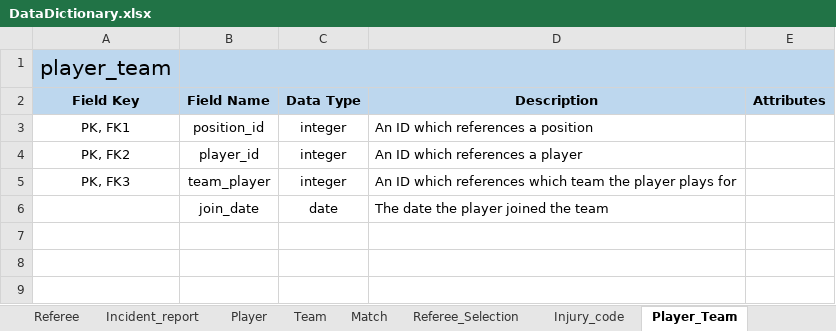
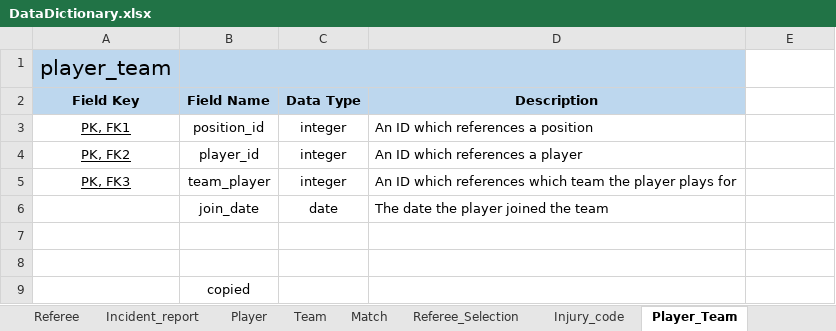
Before and after one commit to leggant/DB2-Design-Assignment, an Excel workbook: DataDictionary.xlsx, sheet Player_Team, drawn as a sheet; values as stored, in another font and other column widths than the file's, no borders; removed rows and columns are numbered as before the commit, all else as after; the diff names each change by its address in the sheet, - before the commit and + after, or states it on an @@ line.

```diff
--- a/DataDictionary.xlsx (sheet Player_Team)
+++ b/DataDictionary.xlsx (sheet Player_Team)
-B1:E1 merged
+B1:D1 merged
-E1:E2 fill: #BDD7EE
+E1:E2 fill: none
-E2: Attributes
+E2: (empty)
-A3:A5 underline: off
+A3:A5 underline: on
+row 7: (empty)
+row 8: (empty)
+row 9:  | copied
```
Also changed, not shown: sheet Position, sheet Referee_Selection, sheet Team_Entry, sheet Grade, 1 other file.
